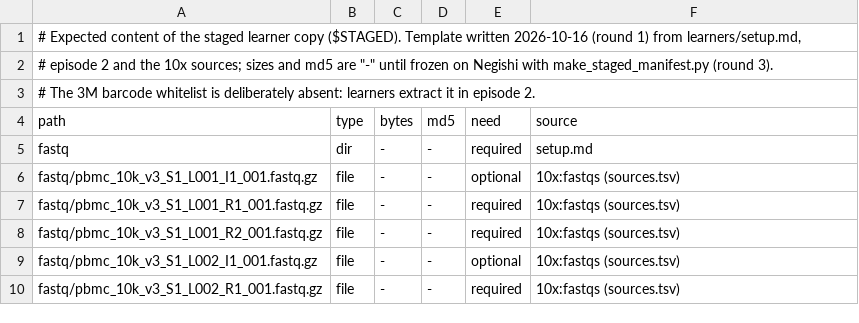
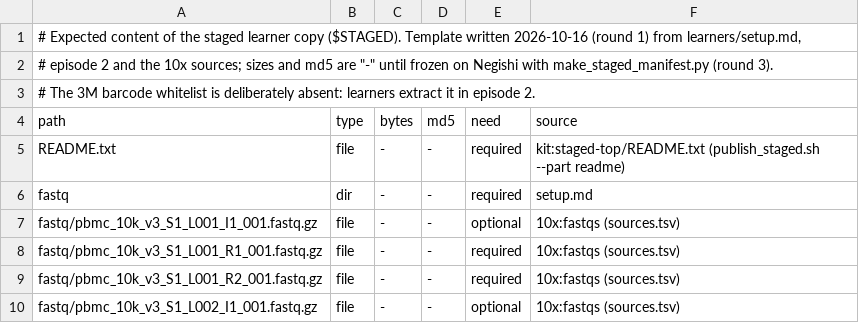
Before and after one commit to rcac-bioinformatics/singlecell-rnaseq, a TSV file: negishi-run/staged_manifest.tsv, drawn as a sheet; only a part is shown; the shorter side is filled out with more unchanged rows.

```diff
--- a/negishi-run/staged_manifest.tsv
+++ b/negishi-run/staged_manifest.tsv
@@ -4,2 +4,3 @@
 path	type	bytes	md5	need	source
+README.txt	file	-	-	required	kit:staged-top/README.txt (publish_staged.sh --part readme)
 fastq	dir	-	-	required	setup.md
```
Also changed, not shown: 4 other files.
